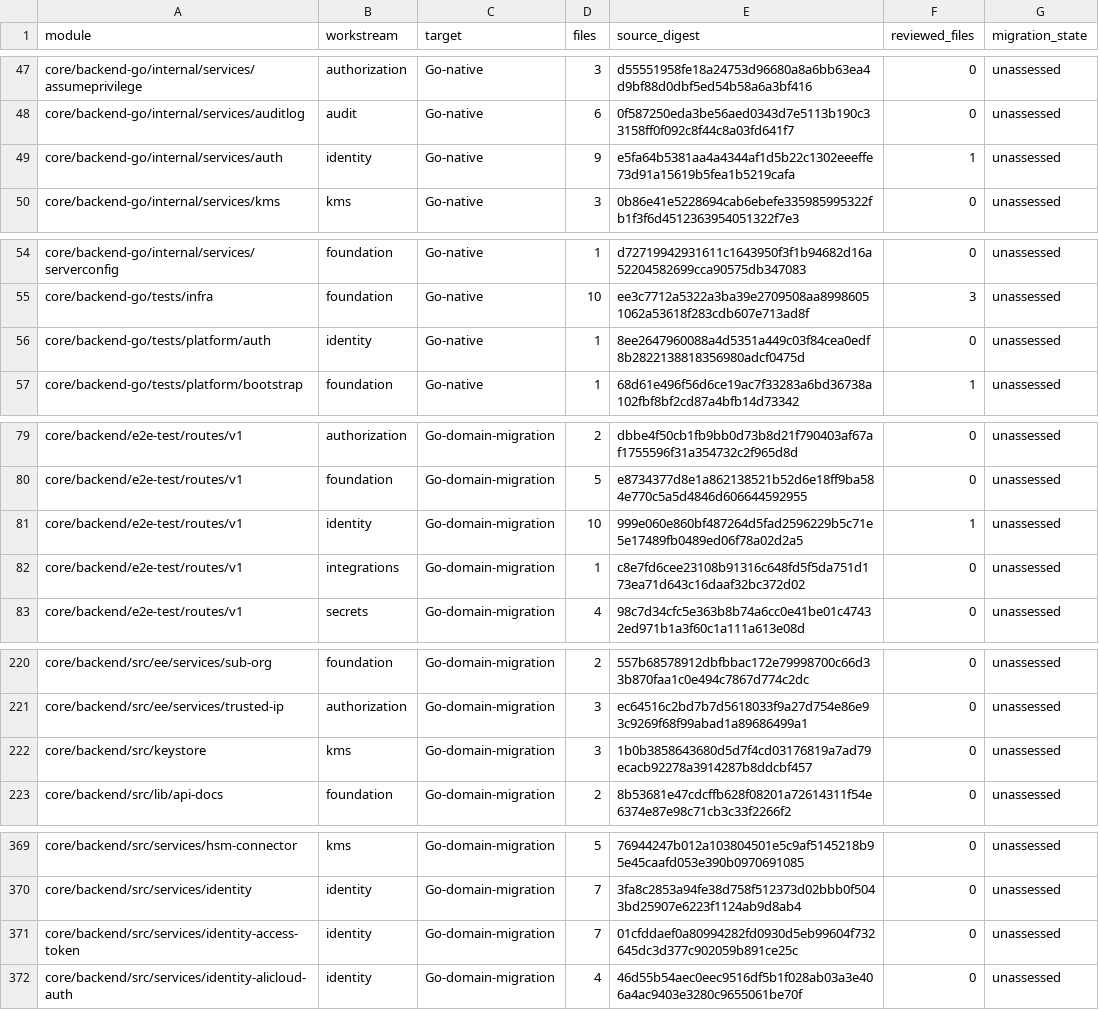
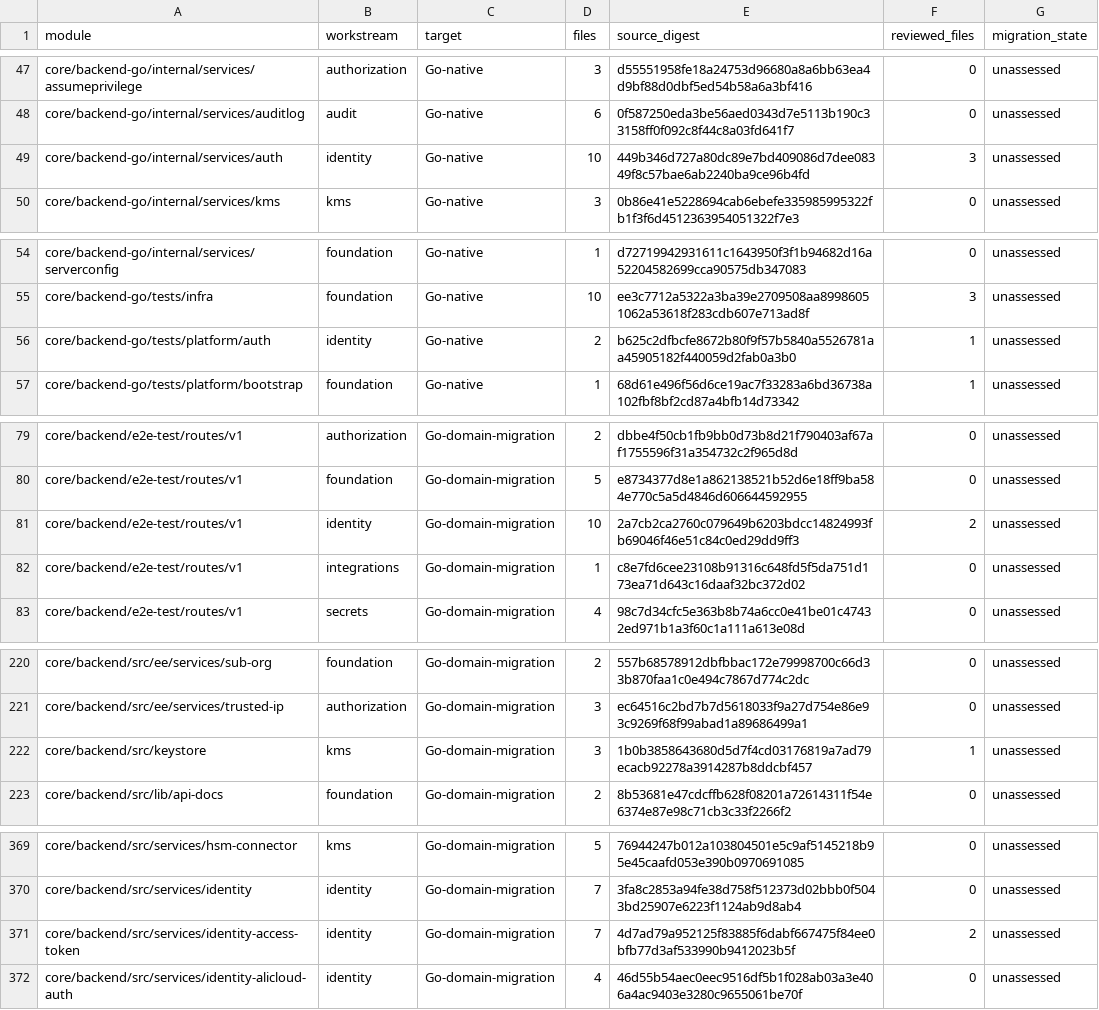
Before and after one commit to shippinAI/vaultix, a TSV file: docs/migration/generated/modules.tsv, drawn as a sheet; only a part is shown, gaps mark what is left out.

```diff
--- a/docs/migration/generated/modules.tsv
+++ b/docs/migration/generated/modules.tsv
@@ -48,3 +48,3 @@ core/backend-go/internal/services/assumeprivilege	authorization	Go-native	3	d555
 core/backend-go/internal/services/auditlog	audit	Go-native	6	0f587250eda3be56aed0343d7e5113b190c33158ff0f092c8f44c8a03fd641f7	0	unassessed
-core/backend-go/internal/services/auth	identity	Go-native	9	e5fa64b5381aa4a4344af1d5b22c1302eeeffe73d91a15619b5fea1b5219cafa	1	unassessed
+core/backend-go/internal/services/auth	identity	Go-native	10	449b346d727a80dc89e7bd409086d7dee08349f8c57bae6ab2240ba9ce96b4fd	3	unassessed
 core/backend-go/internal/services/kms	kms	Go-native	3	0b86e41e5228694cab6ebefe335985995322fb1f3f6d4512363954051322f7e3	0	unassessed
@@ -55,3 +55,3 @@ core/backend-go/internal/services/serverconfig	foundation	Go-native	1	d727199429
 core/backend-go/tests/infra	foundation	Go-native	10	ee3c7712a5322a3ba39e2709508aa89986051062a53618f283cdb607e713ad8f	3	unassessed
-core/backend-go/tests/platform/auth	identity	Go-native	1	8ee2647960088a4d5351a449c03f84cea0edf8b2822138818356980adcf0475d	0	unassessed
+core/backend-go/tests/platform/auth	identity	Go-native	2	b625c2dfbcfe8672b80f9f57b5840a5526781aa45905182f440059d2fab0a3b0	1	unassessed
 core/backend-go/tests/platform/bootstrap	foundation	Go-native	1	68d61e496f56d6ce19ac7f33283a6bd36738a102fbf8bf2cd87a4bfb14d73342	1	unassessed
@@ -80,3 +80,3 @@ core/backend/e2e-test/routes/v1	authorization	Go-domain-migration	2	dbbe4f50cb1f
 core/backend/e2e-test/routes/v1	foundation	Go-domain-migration	5	e8734377d8e1a862138521b52d6e18ff9ba584e770c5a5d4846d606644592955	0	unassessed
-core/backend/e2e-test/routes/v1	identity	Go-domain-migration	10	999e060e860bf487264d5fad2596229b5c71e5e17489fb0489ed06f78a02d2a5	1	unassessed
+core/backend/e2e-test/routes/v1	identity	Go-domain-migration	10	2a7cb2ca2760c079649b6203bdcc14824993fb69046f46e51c84c0ed29dd9ff3	2	unassessed
 core/backend/e2e-test/routes/v1	integrations	Go-domain-migration	1	c8e7fd6cee23108b91316c648fd5f5da751d173ea71d643c16daaf32bc372d02	0	unassessed
@@ -221,3 +221,3 @@ core/backend/src/ee/services/sub-org	foundation	Go-domain-migration	2	557b685789
 core/backend/src/ee/services/trusted-ip	authorization	Go-domain-migration	3	ec64516c2bd7b7d5618033f9a27d754e86e93c9269f68f99abad1a89686499a1	0	unassessed
-core/backend/src/keystore	kms	Go-domain-migration	3	1b0b3858643680d5d7f4cd03176819a7ad79ecacb92278a3914287b8ddcbf457	0	unassessed
+core/backend/src/keystore	kms	Go-domain-migration	3	1b0b3858643680d5d7f4cd03176819a7ad79ecacb92278a3914287b8ddcbf457	1	unassessed
 core/backend/src/lib/api-docs	foundation	Go-domain-migration	2	8b53681e47cdcffb628f08201a72614311f54e6374e87e98c71cb3c33f2266f2	0	unassessed
@@ -370,3 +370,3 @@ core/backend/src/services/hsm-connector	kms	Go-domain-migration	5	76944247b012a1
 core/backend/src/services/identity	identity	Go-domain-migration	7	3fa8c2853a94fe38d758f512373d02bbb0f5043bd25907e6223f1124ab9d8ab4	0	unassessed
-core/backend/src/services/identity-access-token	identity	Go-domain-migration	7	01cfddaef0a80994282fd0930d5eb99604f732645dc3d377c902059b891ce25c	0	unassessed
+core/backend/src/services/identity-access-token	identity	Go-domain-migration	7	4d7ad79a952125f83885f6dabf667475f84ee0bfb77d3af533990b9412023b5f	2	unassessed
 core/backend/src/services/identity-alicloud-auth	identity	Go-domain-migration	4	46d55b54aec0eec9516df5b1f028ab03a3e406a4ac9403e3280c9655061be70f	0	unassessed
```
Also changed, not shown: 13 other files.
